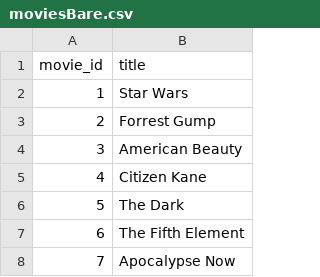
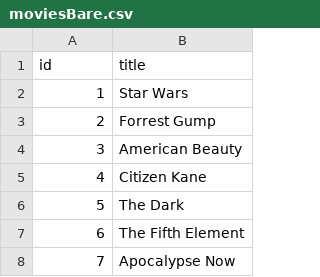
Before and after one commit to EoinGalvin/advdbs, a CSV file: moviesBare.csv, drawn as a sheet; only a part is shown.

Commit message:
Update moviesBare.csv

```diff
--- a/moviesBare.csv
+++ b/moviesBare.csv
@@ -1,2 +1,2 @@
-movie_id,title
+id,title
 1,Star Wars
```
